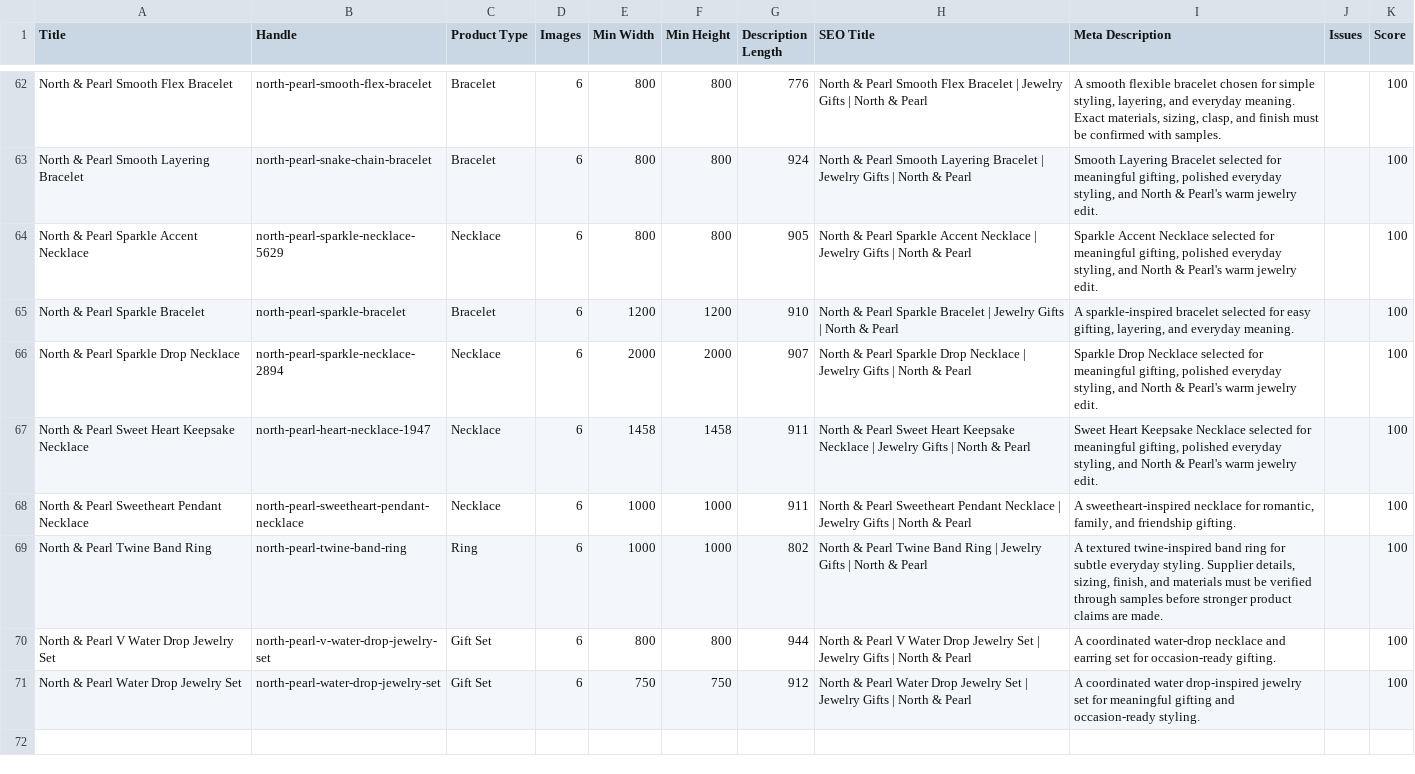
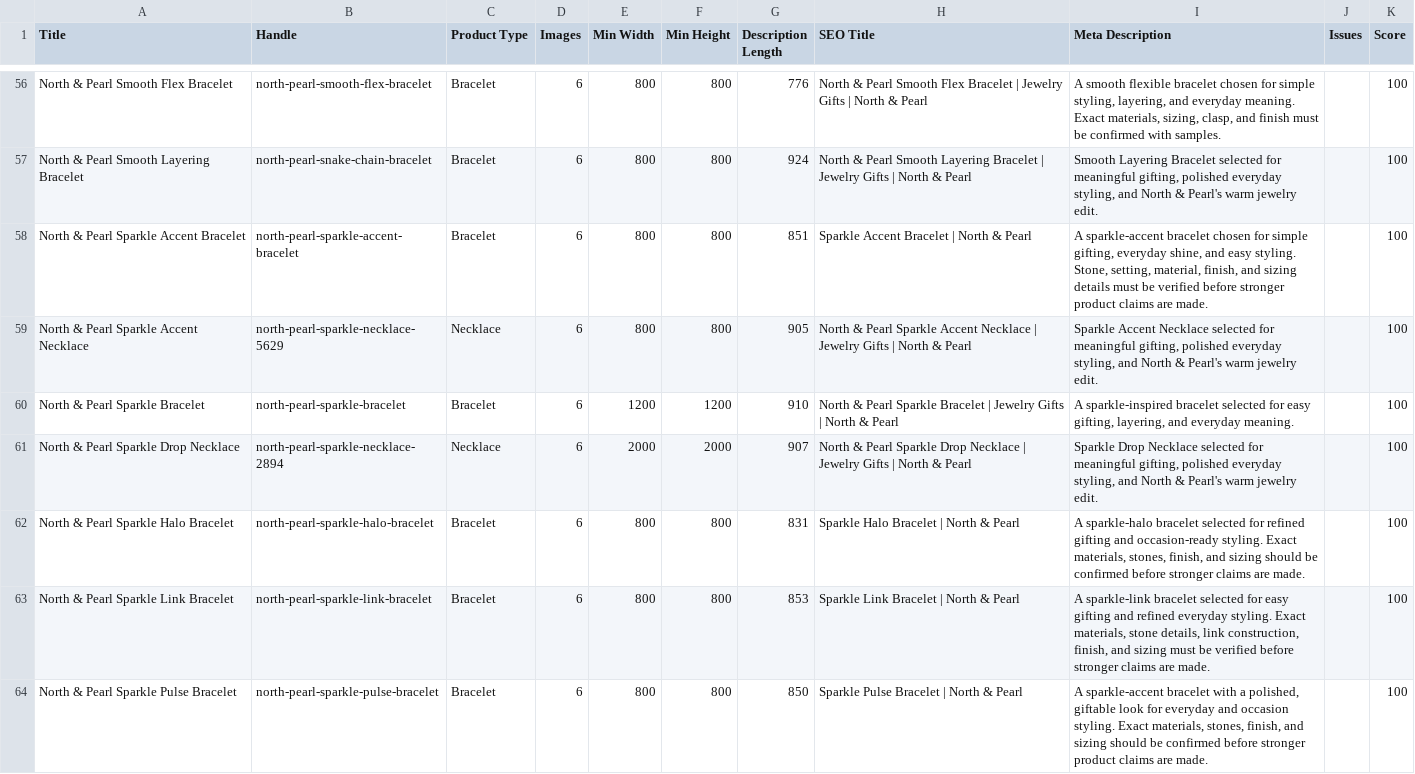
Before and after one commit to falgunitank31/north-and-pearl, a CSV file: reports/product-seo-catalog-audit.csv, drawn as a sheet; only a part is shown, gaps mark what is left out; the shorter side is filled out with more unchanged rows; the diff covers the shown part only.

Commit message:
Clear unsupported product claims

```diff
--- a/reports/product-seo-catalog-audit.csv
+++ b/reports/product-seo-catalog-audit.csv
@@ -63,2 +57,3 @@
 "North & Pearl Smooth Layering Bracelet","north-pearl-snake-chain-bracelet","Bracelet","6","800","800","924","North & Pearl Smooth Layering Bracelet | Jewelry Gifts | North & Pearl","Smooth Layering Bracelet selected for meaningful gifting, polished everyday styling, and North & Pearl's warm jewelry edit.","","100"
+"North & Pearl Sparkle Accent Bracelet","north-pearl-sparkle-accent-bracelet","Bracelet","6","800","800","851","Sparkle Accent Bracelet | North & Pearl","A sparkle-accent bracelet chosen for simple gifting, everyday shine, and easy styling. Stone, setting, material, finish, and sizing details must be verified before stronger product claims are made.","","100"
 "North & Pearl Sparkle Accent Necklace","north-pearl-sparkle-necklace-5629","Necklace","6","800","800","905","North & Pearl Sparkle Accent Necklace | Jewelry Gifts | North & Pearl","Sparkle Accent Necklace selected for meaningful gifting, polished everyday styling, and North & Pearl's warm jewelry edit.","","100"
@@ -66 +61,4 @@
 "North & Pearl Sparkle Drop Necklace","north-pearl-sparkle-necklace-2894","Necklace","6","2000","2000","907","North & Pearl Sparkle Drop Necklace | Jewelry Gifts | North & Pearl","Sparkle Drop Necklace selected for meaningful gifting, polished everyday styling, and North & Pearl's warm jewelry edit.","","100"
+"North & Pearl Sparkle Halo Bracelet","north-pearl-sparkle-halo-bracelet","Bracelet","6","800","800","831","Sparkle Halo Bracelet | North & Pearl","A sparkle-halo bracelet selected for refined gifting and occasion-ready styling. Exact materials, stones, finish, and sizing should be confirmed before stronger claims are made.","","100"
+"North & Pearl Sparkle Link Bracelet","north-pearl-sparkle-link-bracelet","Bracelet","6","800","800","853","Sparkle Link Bracelet | North & Pearl","A sparkle-link bracelet selected for easy gifting and refined everyday styling. Exact materials, stone details, link construction, finish, and sizing must be verified before stronger claims are made.","","100"
+"North & Pearl Sparkle Pulse Bracelet","north-pearl-sparkle-pulse-bracelet","Bracelet","6","800","800","850","Sparkle Pulse Bracelet | North & Pearl","A sparkle-accent bracelet with a polished, giftable look for everyday and occasion styling. Exact materials, stones, finish, and sizing should be confirmed before stronger product claims are made.","","100"
```
Also changed, not shown: 5 added rows and 9 removed rows elsewhere in this file, 4 other files.
